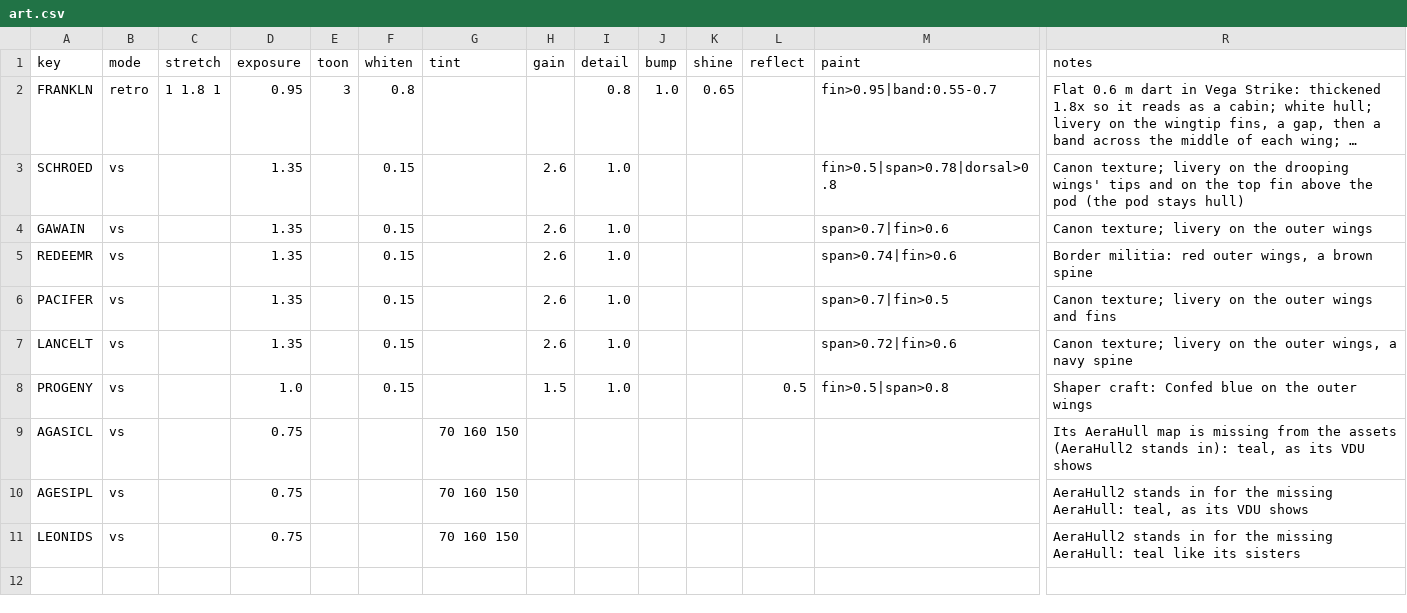
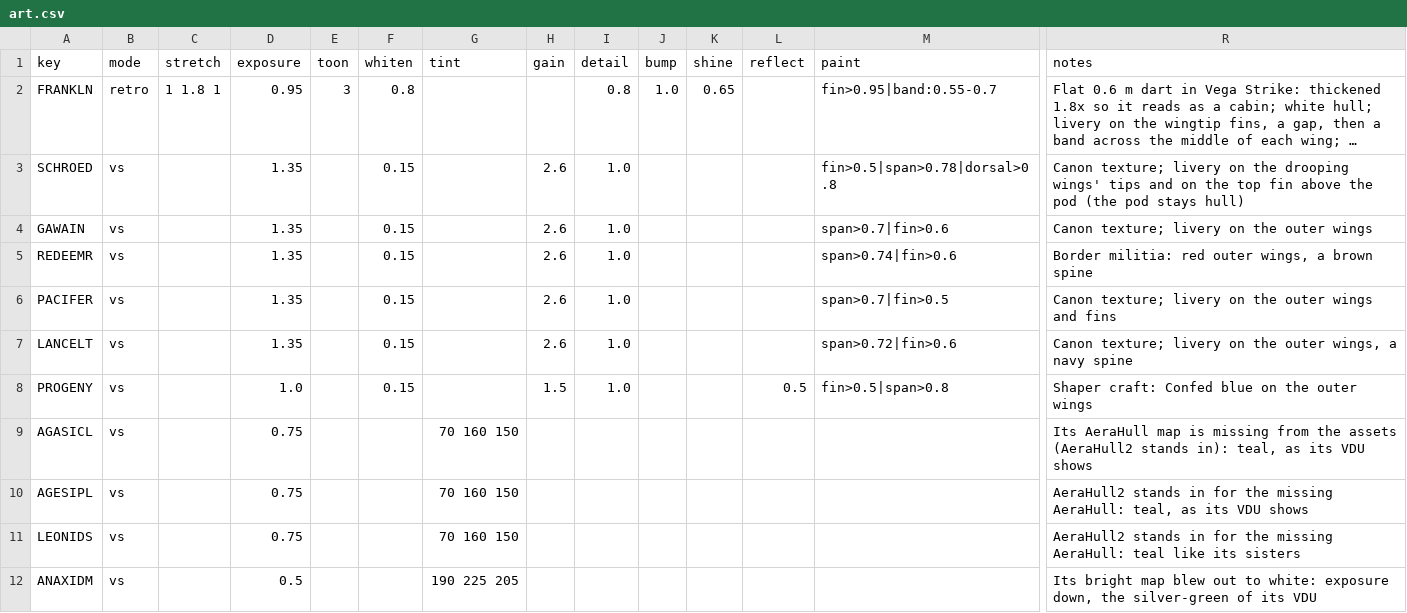
Before and after one commit to danielrh/wcmulti, a CSV file: retrovega/data/art.csv, drawn as a sheet; only a part is shown, gaps mark what is left out; long unchanged cells end in …; rows hold the shown columns only; the diff names each change by its address in the sheet, - before the commit and + after, or states it on an @@ line.

```diff
--- a/retrovega/data/art.csv
+++ b/retrovega/data/art.csv
+row 12: ANAXIDM | vs |  | 0.5 |  |  | 190 225 205 |  |  |  |  |  |  | Its bright map blew out to white: exposure down, the silver-green of its VDU
```
Also changed, not shown: 3 other files.
